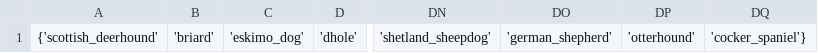
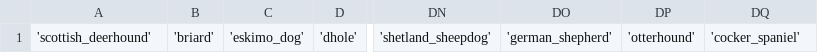
Before and after one commit to saucySawler/cv8812, a CSV file: dog-breed-identification/classes.csv, drawn as a sheet; only a part is shown, gaps mark what is left out; the diff names each change by its address in the sheet, - before the commit and + after, or states it on an @@ line.

```diff
--- a/dog-breed-identification/classes.csv
+++ b/dog-breed-identification/classes.csv
-A1: {'scottish_deerhound'
+A1: 'scottish_deerhound'
-DQ1: 'cocker_spaniel'}
+DQ1: 'cocker_spaniel'
```
Also changed, not shown: 4 other files.
